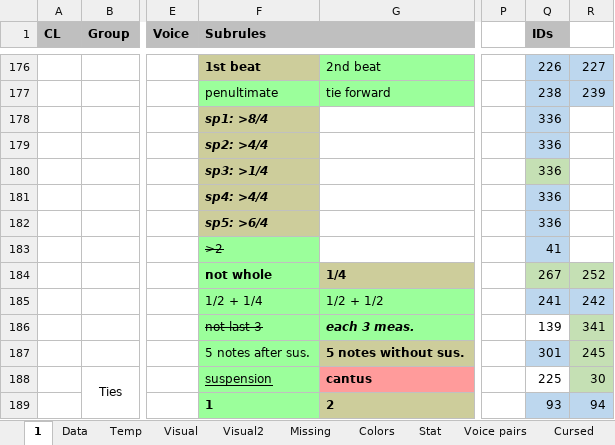
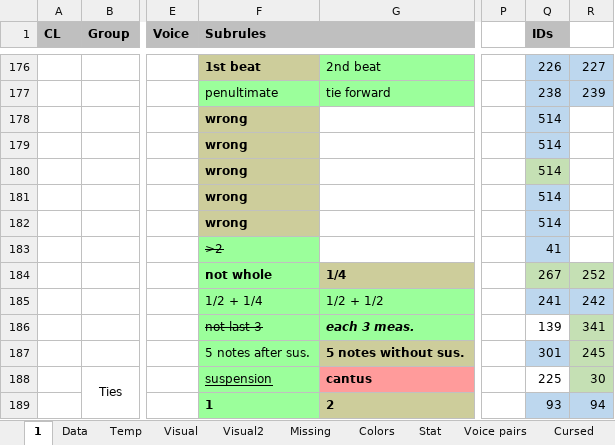
Before and after one commit to Dpst94/MGen, an Excel workbook: MGen/configs/rules2/rules.xlsm, sheet 1, drawn as a sheet; only a part is shown, gaps mark what is left out; values as stored, in another font and other column widths than the file's, no borders; charts and pictures not drawn; the diff names each change by its address in the sheet, - before the commit and + after, or states it on an @@ line.

```diff
--- a/MGen/configs/rules2/rules.xlsm (sheet 1)
+++ b/MGen/configs/rules2/rules.xlsm (sheet 1)
-F178 (Subrules): sp1: >8/4
+F178 (Subrules): wrong
-F178:F182 italic: on
+F178:F182 italic: off
-Q178:Q182 (IDs): 336
+Q178:Q182 (IDs): 514
-F179 (Subrules): sp2: >4/4
+F179 (Subrules): wrong
-F180 (Subrules): sp3: >1/4
+F180 (Subrules): wrong
-F181 (Subrules): sp4: >4/4
+F181 (Subrules): wrong
-F182 (Subrules): sp5: >6/4
+F182 (Subrules): wrong
```
Also changed, not shown: sheet Data, sheet Missing, formulas that keep their value, 7 other files.
